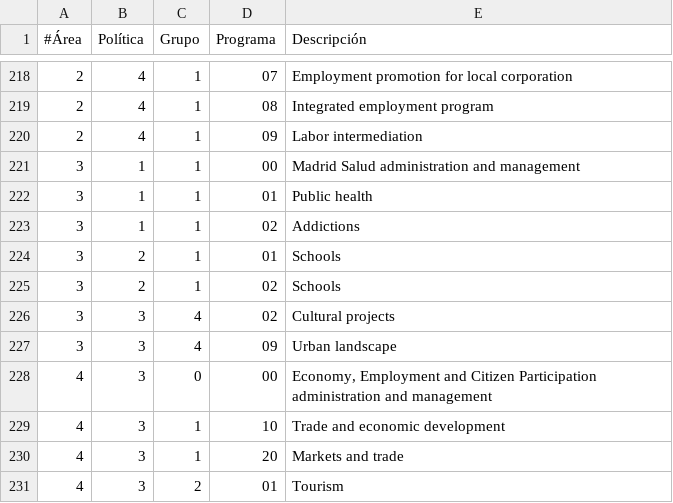
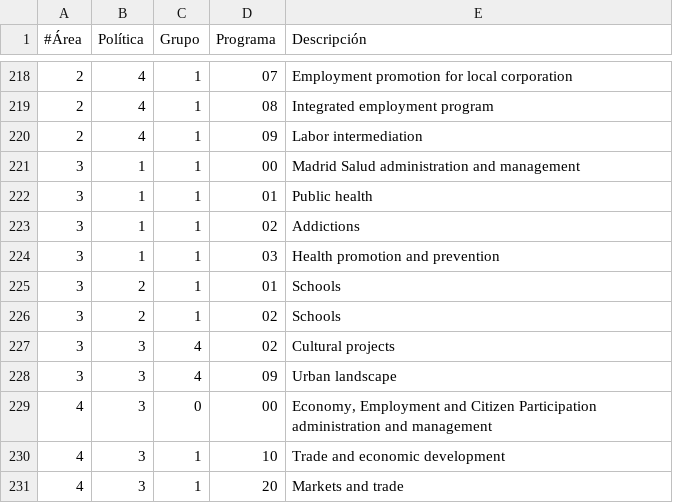
Before and after one commit to civio/presupuesto-madrid, a CSV file: data/en/areas_funcionales.csv, drawn as a sheet; only a part is shown, gaps mark what is left out; the shorter side is filled out with more unchanged rows.

```diff
--- a/data/en/areas_funcionales.csv
+++ b/data/en/areas_funcionales.csv
@@ -223,2 +223,3 @@
 3;1;1;02;Addictions
+3;1;1;03;Health promotion and prevention
 3;2;1;01;Schools
```
Also changed, not shown: data/es/areas_funcionales.csv, 5 other files.
